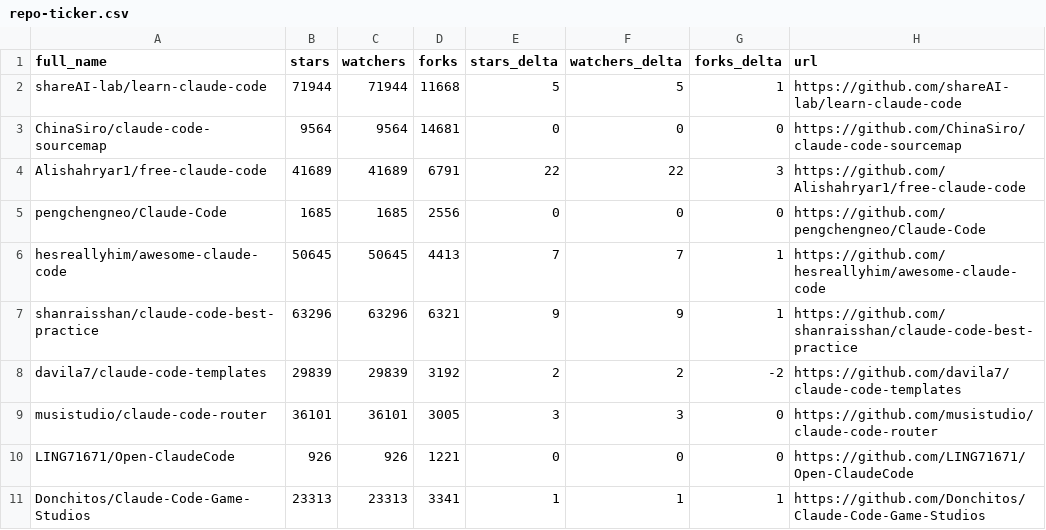
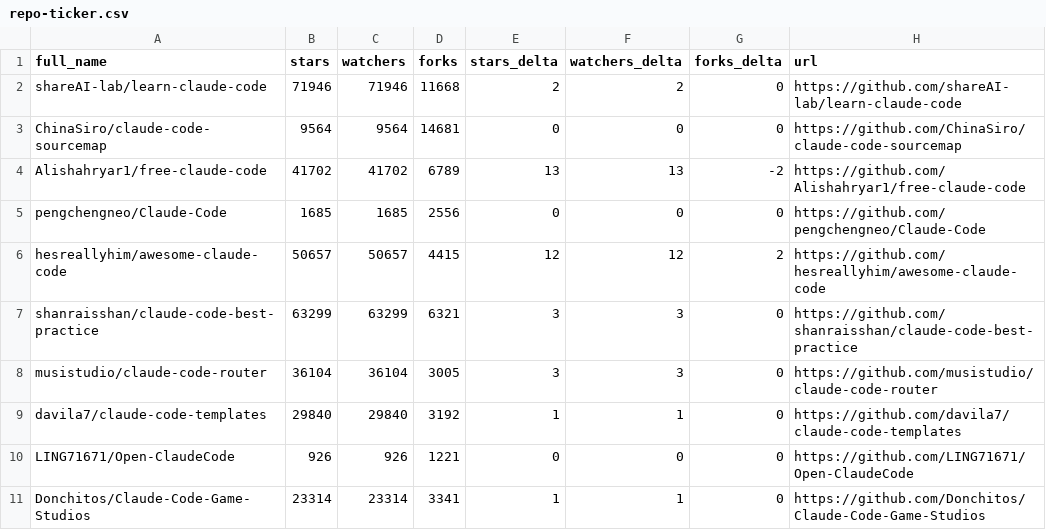
Before and after one commit to JosephBlack25/awesome-claude-code, a CSV file: data/repo-ticker.csv, drawn as a sheet; only a part is shown; the diff covers the shown part only.

```diff
--- a/data/repo-ticker.csv
+++ b/data/repo-ticker.csv
@@ -1,11 +1,11 @@
 full_name,stars,watchers,forks,stars_delta,watchers_delta,forks_delta,url
-shareAI-lab/learn-claude-code,71944,71944,11668,5,5,1,https://github.com/shareAI-lab/learn-claude-code
+shareAI-lab/learn-claude-code,71946,71946,11668,2,2,0,https://github.com/shareAI-lab/learn-claude-code
 ChinaSiro/claude-code-sourcemap,9564,9564,14681,0,0,0,https://github.com/ChinaSiro/claude-code-sourcemap
-Alishahryar1/free-claude-code,41689,41689,6791,22,22,3,https://github.com/Alishahryar1/free-claude-code
+Alishahryar1/free-claude-code,41702,41702,6789,13,13,-2,https://github.com/Alishahryar1/free-claude-code
 pengchengneo/Claude-Code,1685,1685,2556,0,0,0,https://github.com/pengchengneo/Claude-Code
-hesreallyhim/awesome-claude-code,50645,50645,4413,7,7,1,https://github.com/hesreallyhim/awesome-claude-code
-shanraisshan/claude-code-best-practice,63296,63296,6321,9,9,1,https://github.com/shanraisshan/claude-code-best-practice
-davila7/claude-code-templates,29839,29839,3192,2,2,-2,https://github.com/davila7/claude-code-templates
-musistudio/claude-code-router,36101,36101,3005,3,3,0,https://github.com/musistudio/claude-code-router
+hesreallyhim/awesome-claude-code,50657,50657,4415,12,12,2,https://github.com/hesreallyhim/awesome-claude-code
+shanraisshan/claude-code-best-practice,63299,63299,6321,3,3,0,https://github.com/shanraisshan/claude-code-best-practice
+musistudio/claude-code-router,36104,36104,3005,3,3,0,https://github.com/musistudio/claude-code-router
+davila7/claude-code-templates,29840,29840,3192,1,1,0,https://github.com/davila7/claude-code-templates
 LING71671/Open-ClaudeCode,926,926,1221,0,0,0,https://github.com/LING71671/Open-ClaudeCode
-Donchitos/Claude-Code-Game-Studios,23313,23313,3341,1,1,1,https://github.com/Donchitos/Claude-Code-Game-Studios
+Donchitos/Claude-Code-Game-Studios,23314,23314,3341,1,1,0,https://github.com/Donchitos/Claude-Code-Game-Studios
```
Also changed, not shown: 3 added rows, 3 removed rows, 1 moved row and 106 edited cells elsewhere in this file, 2 other files.
